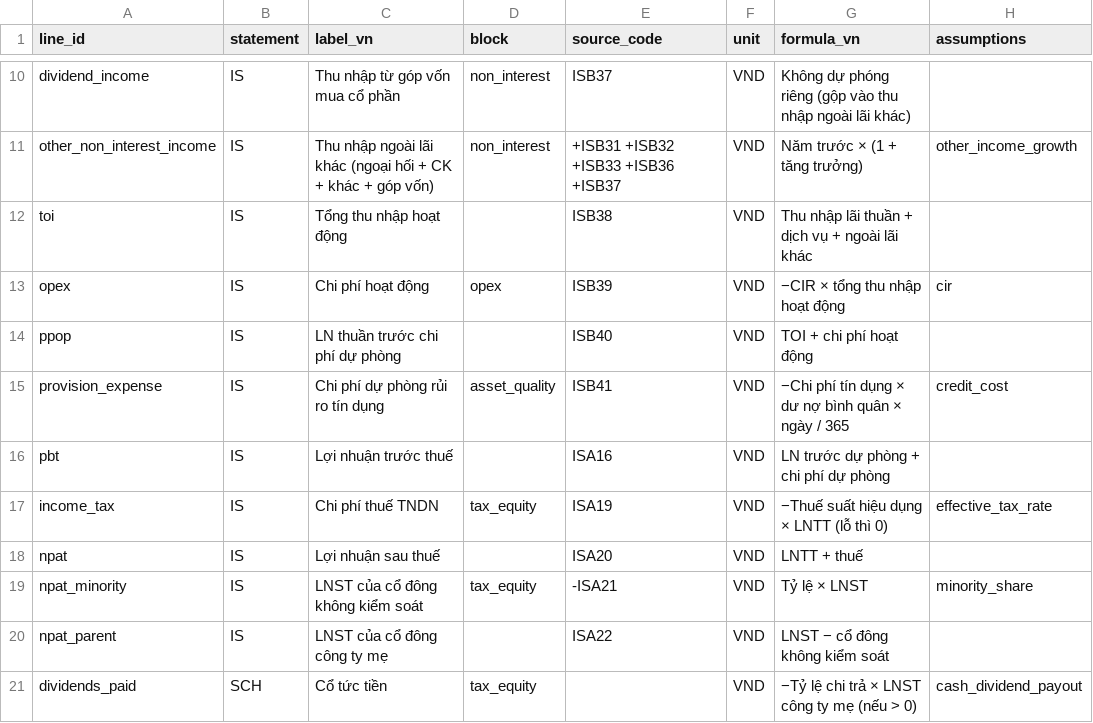
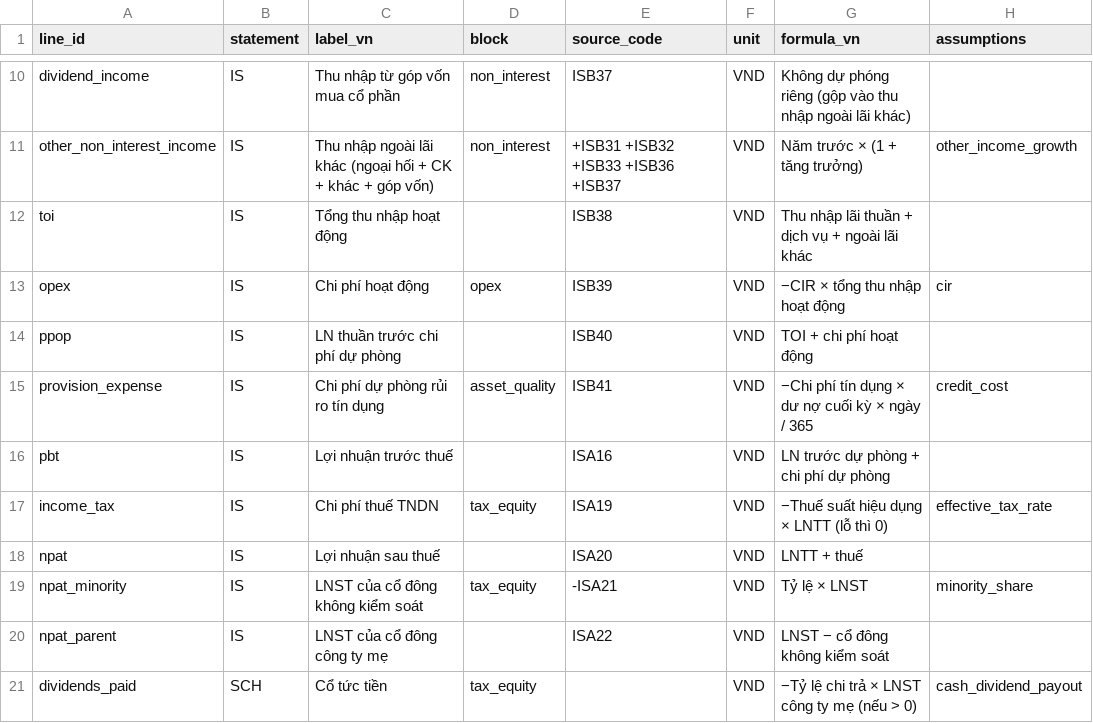
Before and after one commit to phucdh-acbs/acbs_quick_model, a CSV file: quick_model/config/families/bank/lines.csv, drawn as a sheet; only a part is shown, gaps mark what is left out.

```diff
--- a/quick_model/config/families/bank/lines.csv
+++ b/quick_model/config/families/bank/lines.csv
@@ -14,3 +14,3 @@ opex,IS,Chi phí hoạt động,opex,ISB39,VND,−CIR × tổng thu nhập hoạ
 ppop,IS,LN thuần trước chi phí dự phòng,,ISB40,VND,TOI + chi phí hoạt động,
-provision_expense,IS,Chi phí dự phòng rủi ro tín dụng,asset_quality,ISB41,VND,−Chi phí tín dụng × dư nợ bình quân × ngày / 365,credit_cost
+provision_expense,IS,Chi phí dự phòng rủi ro tín dụng,asset_quality,ISB41,VND,−Chi phí tín dụng × dư nợ cuối kỳ × ngày / 365,credit_cost
 pbt,IS,Lợi nhuận trước thuế,,ISA16,VND,LN trước dự phòng + chi phí dự phòng,
```
Also changed, not shown: 7 other files.
